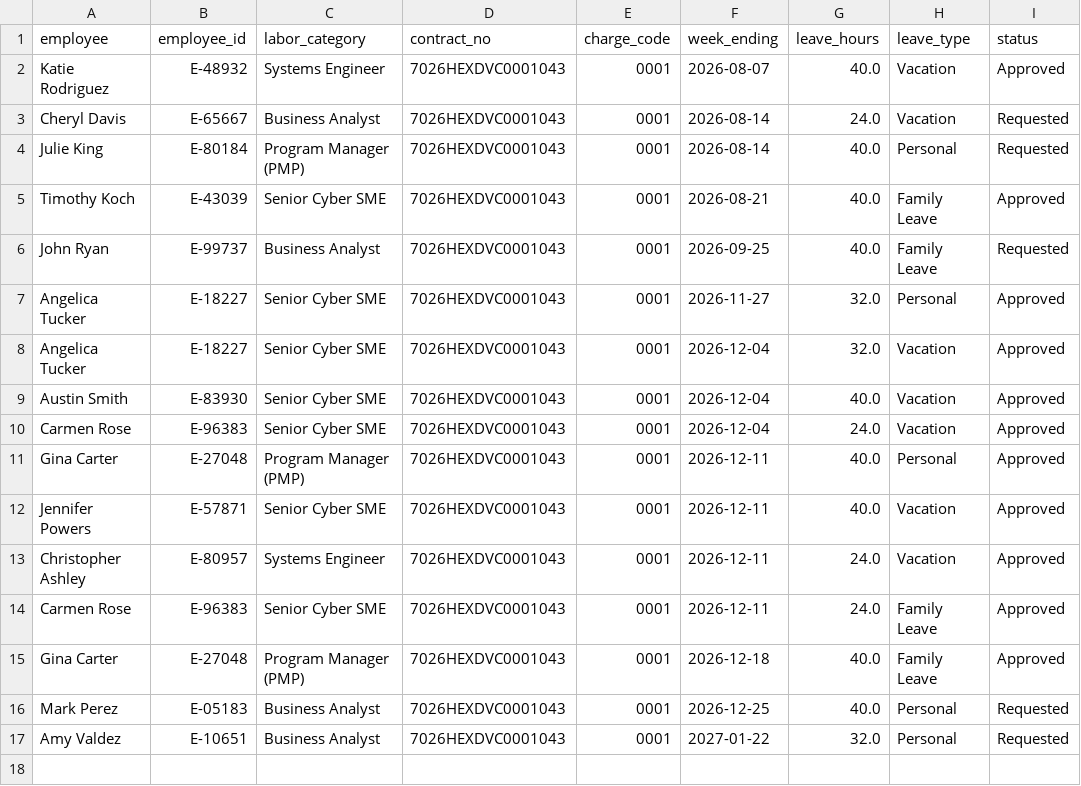
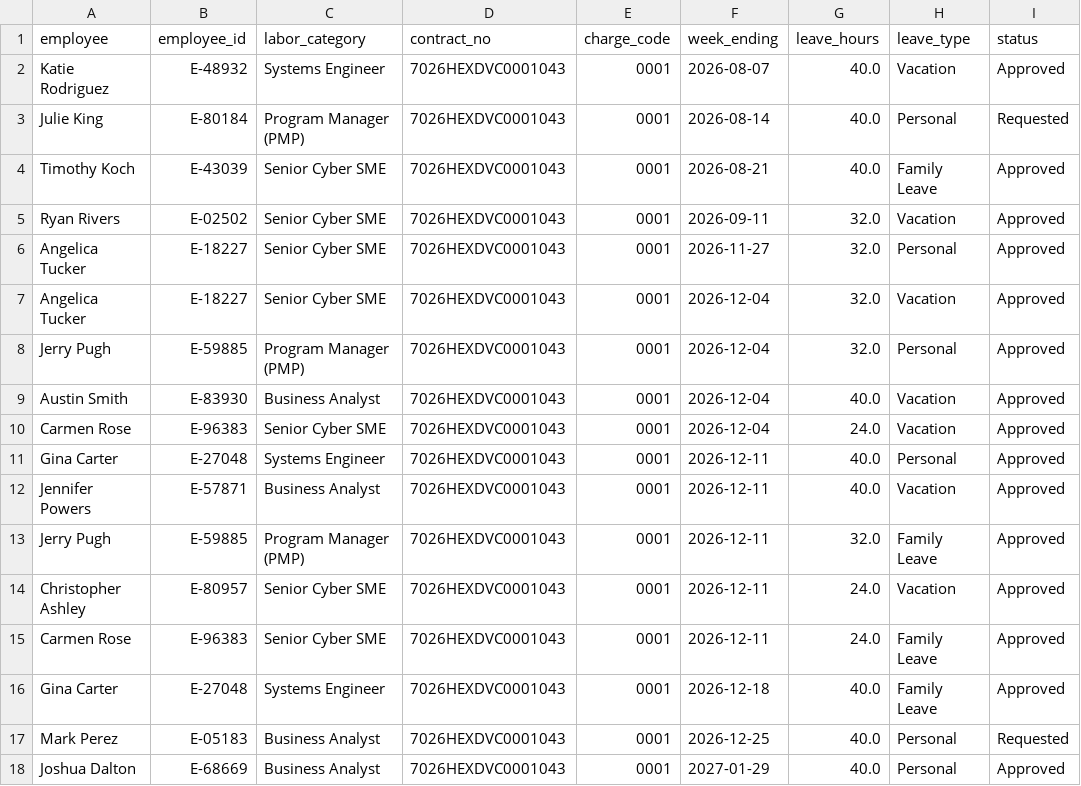
Before and after one commit to capitaltg/si2026-runway-kaylee, a CSV file: sample-data/fixtura-runway-burn-demo.planned-leave.csv, drawn as a sheet.

```diff
--- a/sample-data/fixtura-runway-burn-demo.planned-leave.csv
+++ b/sample-data/fixtura-runway-burn-demo.planned-leave.csv
@@ -2,16 +2,17 @@ employee,employee_id,labor_category,contract_no,charge_code,week_ending,leave_ho
 Katie Rodriguez,E-48932,Systems Engineer,7026HEXDVC0001043,0001,2026-08-07,40.0,Vacation,Approved
-Cheryl Davis,E-65667,Business Analyst,7026HEXDVC0001043,0001,2026-08-14,24.0,Vacation,Requested
 Julie King,E-80184,Program Manager (PMP),7026HEXDVC0001043,0001,2026-08-14,40.0,Personal,Requested
 Timothy Koch,E-43039,Senior Cyber SME,7026HEXDVC0001043,0001,2026-08-21,40.0,Family Leave,Approved
-John Ryan,E-99737,Business Analyst,7026HEXDVC0001043,0001,2026-09-25,40.0,Family Leave,Requested
+Ryan Rivers,E-02502,Senior Cyber SME,7026HEXDVC0001043,0001,2026-09-11,32.0,Vacation,Approved
 Angelica Tucker,E-18227,Senior Cyber SME,7026HEXDVC0001043,0001,2026-11-27,32.0,Personal,Approved
 Angelica Tucker,E-18227,Senior Cyber SME,7026HEXDVC0001043,0001,2026-12-04,32.0,Vacation,Approved
-Austin Smith,E-83930,Senior Cyber SME,7026HEXDVC0001043,0001,2026-12-04,40.0,Vacation,Approved
+Jerry Pugh,E-59885,Program Manager (PMP),7026HEXDVC0001043,0001,2026-12-04,32.0,Personal,Approved
+Austin Smith,E-83930,Business Analyst,7026HEXDVC0001043,0001,2026-12-04,40.0,Vacation,Approved
 Carmen Rose,E-96383,Senior Cyber SME,7026HEXDVC0001043,0001,2026-12-04,24.0,Vacation,Approved
-Gina Carter,E-27048,Program Manager (PMP),7026HEXDVC0001043,0001,2026-12-11,40.0,Personal,Approved
-Jennifer Powers,E-57871,Senior Cyber SME,7026HEXDVC0001043,0001,2026-12-11,40.0,Vacation,Approved
-Christopher Ashley,E-80957,Systems Engineer,7026HEXDVC0001043,0001,2026-12-11,24.0,Vacation,Approved
+Gina Carter,E-27048,Systems Engineer,7026HEXDVC0001043,0001,2026-12-11,40.0,Personal,Approved
+Jennifer Powers,E-57871,Business Analyst,7026HEXDVC0001043,0001,2026-12-11,40.0,Vacation,Approved
+Jerry Pugh,E-59885,Program Manager (PMP),7026HEXDVC0001043,0001,2026-12-11,32.0,Family Leave,Approved
+Christopher Ashley,E-80957,Senior Cyber SME,7026HEXDVC0001043,0001,2026-12-11,24.0,Vacation,Approved
 Carmen Rose,E-96383,Senior Cyber SME,7026HEXDVC0001043,0001,2026-12-11,24.0,Family Leave,Approved
-Gina Carter,E-27048,Program Manager (PMP),7026HEXDVC0001043,0001,2026-12-18,40.0,Family Leave,Approved
+Gina Carter,E-27048,Systems Engineer,7026HEXDVC0001043,0001,2026-12-18,40.0,Family Leave,Approved
 Mark Perez,E-05183,Business Analyst,7026HEXDVC0001043,0001,2026-12-25,40.0,Personal,Requested
-Amy Valdez,E-10651,Business Analyst,7026HEXDVC0001043,0001,2027-01-22,32.0,Personal,Requested
+Joshua Dalton,E-68669,Business Analyst,7026HEXDVC0001043,0001,2027-01-29,40.0,Personal,Approved
```
Also changed, not shown: sample-data/fixtura-runway-burn-demo.labor.csv, sample-data/fixtura-runway-burn-demo.timesheets.csv, 8 other files.
